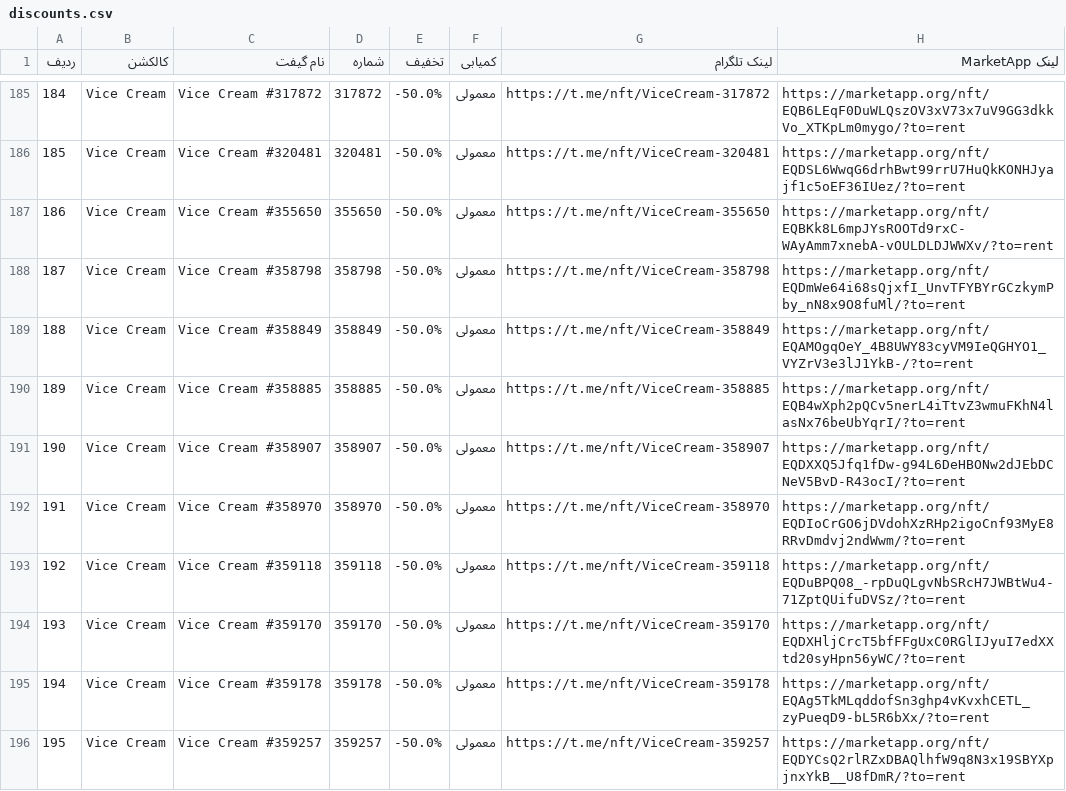
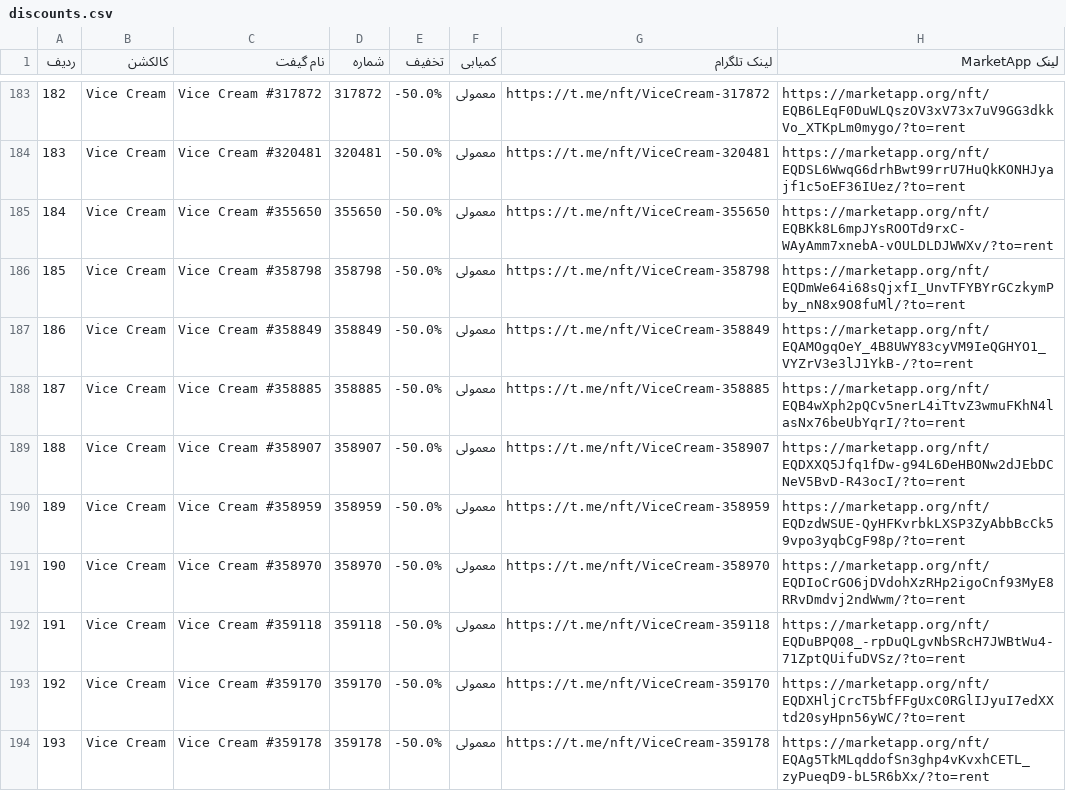
Before and after one commit to Zanjania0/market-deal-bot, a CSV file: discounts.csv, drawn as a sheet; only a part is shown, gaps mark what is left out; the shorter side is filled out with more unchanged rows; the diff covers the shown part only; the diff names each change by its address in the sheet, - before the commit and + after, or states it on an @@ line.

```diff
--- a/discounts.csv
+++ b/discounts.csv
@@ column A (ردیف) renumbered between rows 17 and 194 @@
+row 190: 189 | Vice Cream | Vice Cream #358959 | 358959 | -50.0% | معمولی | https://t.me/nft/ViceCream-358959 | https://marketapp.org/nft/EQDzdWSUE-QyHFKvrbkLXSP3ZyAbbBcCk59vpo3yqbCgF98p/?to=rent
```
Also changed, not shown: 3 added rows and 4 removed rows elsewhere in this file, 2 other files.
